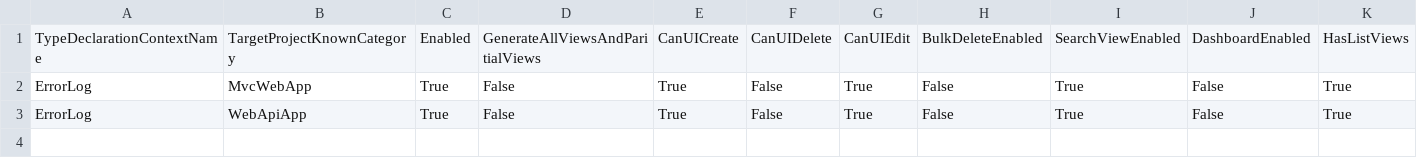
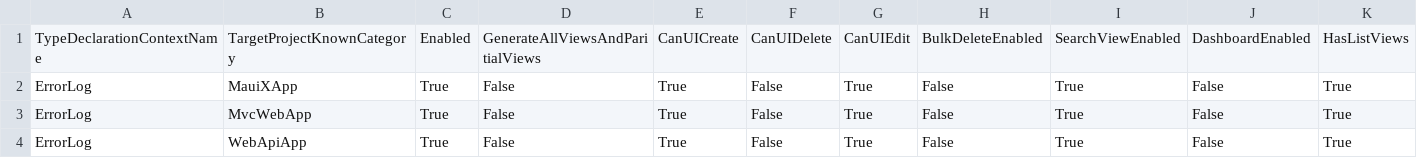
Before and after one commit to ntierontime/AdventureWorksLT2019, a CSV file: .cg/.persist/UIViewSettings/ErrorLog.UIViewSetting.csv, drawn as a sheet; only a part is shown; rows hold the shown columns only; the diff names each change by its address in the sheet, - before the commit and + after, or states it on an @@ line.

```diff
--- a/.cg/.persist/UIViewSettings/ErrorLog.UIViewSetting.csv
+++ b/.cg/.persist/UIViewSettings/ErrorLog.UIViewSetting.csv
+row 2: ErrorLog | MauiXApp | True | False | True | False | True | False | True | False | True
```
Also changed, not shown: .cg/.persist/AdventureWorksLT2019.AssemblyInfo.csv, .cg/.persist/UIViewSettings/Address.UIViewSetting.csv, 51 other files.
